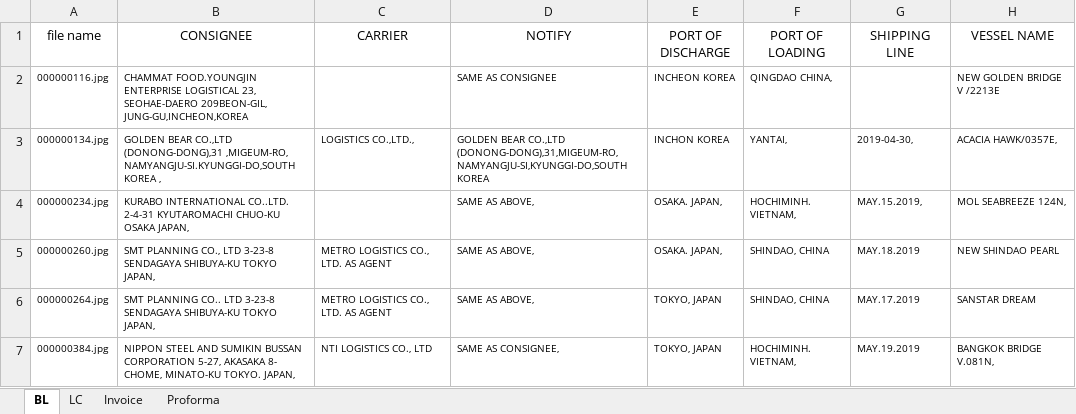
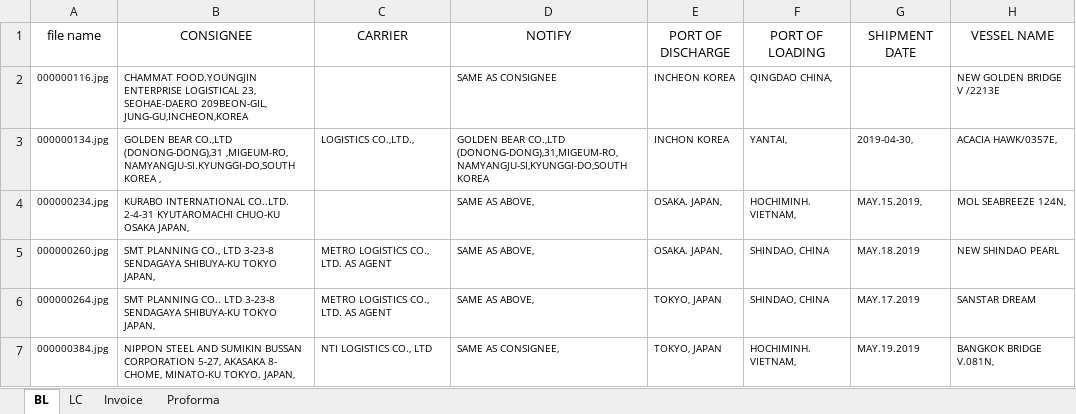
Before and after one commit to bullseye73/python, an Excel workbook: IBK/excel/RA_BL_result_0712.xlsx, sheet BL, drawn as a sheet; only a part is shown; values as stored, in another font and other column widths than the file's, no borders; the diff names each change by its address in the sheet, - before the commit and + after, or states it on an @@ line.

```diff
--- a/IBK/excel/RA_BL_result_0712.xlsx (sheet BL)
+++ b/IBK/excel/RA_BL_result_0712.xlsx (sheet BL)
-G1: SHIPPING LINE
+G1: SHIPMENT DATE
```
Also changed, not shown: 5 other files.
